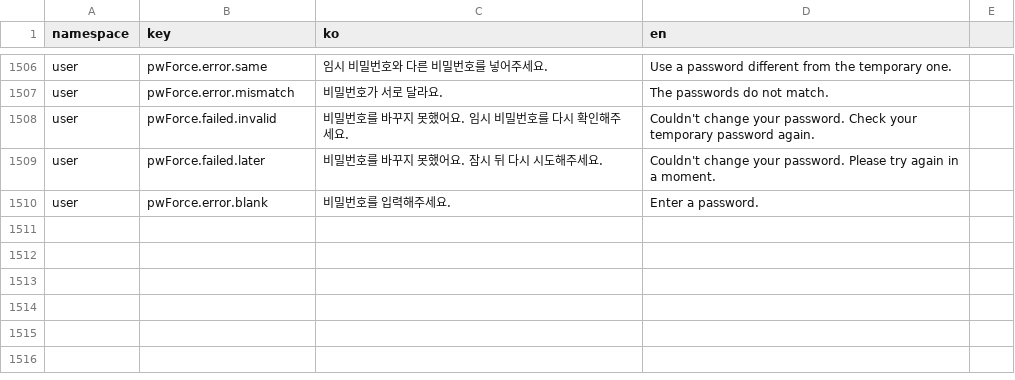
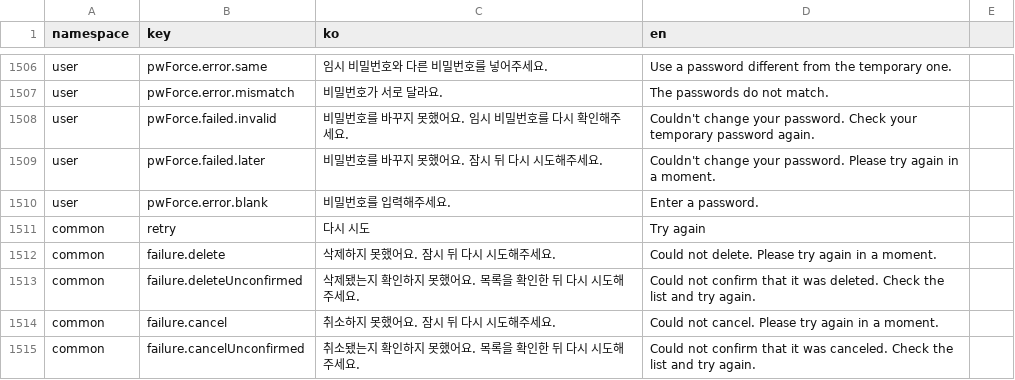
Before and after one commit to lshdainty/groo-ieum-front, a CSV file: i18n/translations.csv, drawn as a sheet; only a part is shown, gaps mark what is left out; the diff names each change by its address in the sheet, - before the commit and + after, or states it on an @@ line.

```diff
--- a/i18n/translations.csv
+++ b/i18n/translations.csv
+row 1511: common | retry | 다시 시도 | Try again
+row 1512: common | failure.delete | 삭제하지 못했어요. 잠시 뒤 다시 시도해주세요. | Could not delete. Please try again in a moment.
+row 1513: common | failure.deleteUnconfirmed | 삭제됐는지 확인하지 못했어요. 목록을 확인한 뒤 다시 시도해주세요. | Could not confirm that it was deleted. Check the list and try again.
+row 1514: common | failure.cancel | 취소하지 못했어요. 잠시 뒤 다시 시도해주세요. | Could not cancel. Please try again in a moment.
+row 1515: common | failure.cancelUnconfirmed | 취소됐는지 확인하지 못했어요. 목록을 확인한 뒤 다시 시도해주세요. | Could not confirm that it was canceled. Check the list and try again.
```
Also changed, not shown: 4 other files.
